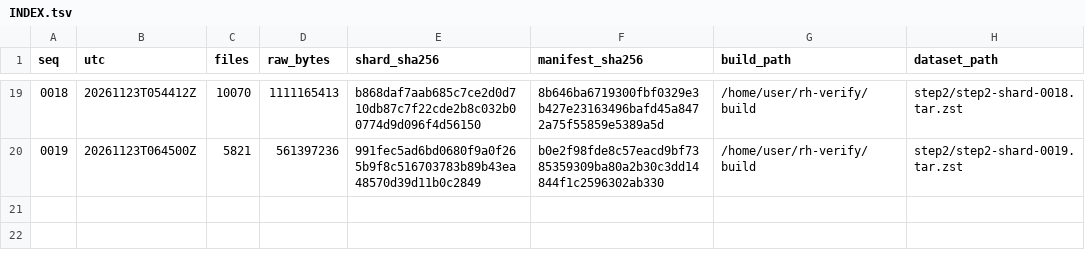
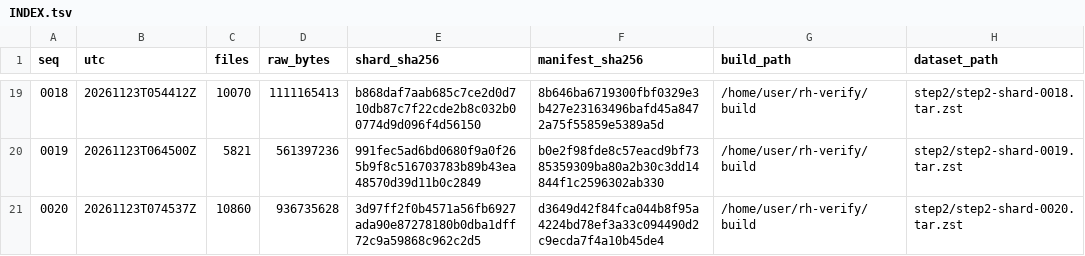
Before and after one commit to borism/riemann-hypothesis, a TSV file: verification/checkpoints/step2/INDEX.tsv, drawn as a sheet; only a part is shown, gaps mark what is left out; the diff names each change by its address in the sheet, - before the commit and + after, or states it on an @@ line.

```diff
--- a/verification/checkpoints/step2/INDEX.tsv
+++ b/verification/checkpoints/step2/INDEX.tsv
+row 21: 0020 | 20261123T074537Z | 10860 | 936735628 | 3d97ff2f0b4571a56fb6927ada90e87278180b0dba1dff72c9a59868c962c2d5 | d3649d42f84fca044b8f95a4224bd78ef3a33c094490d2c9ecda7f4a10b45de4 | /home/user/rh-verify/build | step2/step2-shard-0020.tar.zst
```
Also changed, not shown: verification/runs/20261122-step2-live/monitor-step2.tsv, verification/runs/20261122-step2-live/progress.tsv, 1 other file.
